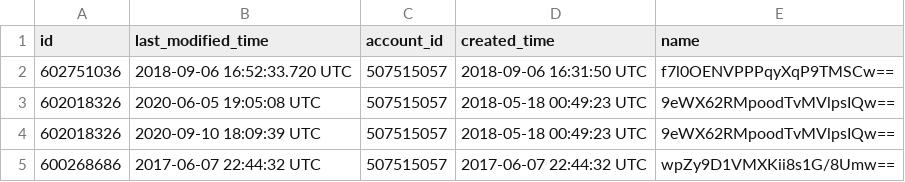
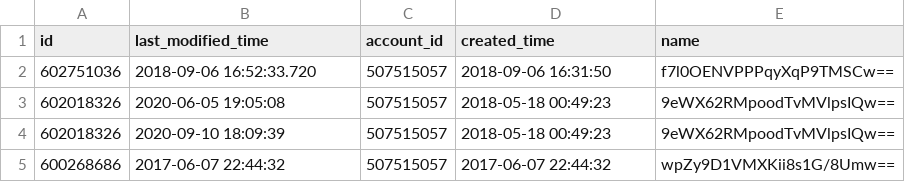
Before and after one commit to fivetran/dbt_linkedin_source, a CSV file: integration_tests/data/linkedin_campaign_group_history_data.csv, drawn as a sheet.

```diff
--- a/integration_tests/data/linkedin_campaign_group_history_data.csv
+++ b/integration_tests/data/linkedin_campaign_group_history_data.csv
@@ -1,5 +1,5 @@
 id,last_modified_time,account_id,created_time,name
-602751036,2018-09-06 16:52:33.720 UTC,507515057,2018-09-06 16:31:50 UTC,f7l0OENVPPPqyXqP9TMSCw==
-602018326,2020-06-05 19:05:08 UTC,507515057,2018-05-18 00:49:23 UTC,9eWX62RMpoodTvMVlpsIQw==
-602018326,2020-09-10 18:09:39 UTC,507515057,2018-05-18 00:49:23 UTC,9eWX62RMpoodTvMVlpsIQw==
-600268686,2017-06-07 22:44:32 UTC,507515057,2017-06-07 22:44:32 UTC,wpZy9D1VMXKii8s1G/8Umw==
+602751036,2018-09-06 16:52:33.720,507515057,2018-09-06 16:31:50,f7l0OENVPPPqyXqP9TMSCw==
+602018326,2020-06-05 19:05:08,507515057,2018-05-18 00:49:23,9eWX62RMpoodTvMVlpsIQw==
+602018326,2020-09-10 18:09:39,507515057,2018-05-18 00:49:23,9eWX62RMpoodTvMVlpsIQw==
+600268686,2017-06-07 22:44:32,507515057,2017-06-07 22:44:32,wpZy9D1VMXKii8s1G/8Umw==
```
Also changed, not shown: integration_tests/data/linkedin_account_history_data.csv, integration_tests/data/linkedin_ad_analytics_by_creative_data.csv, 2 other files.
